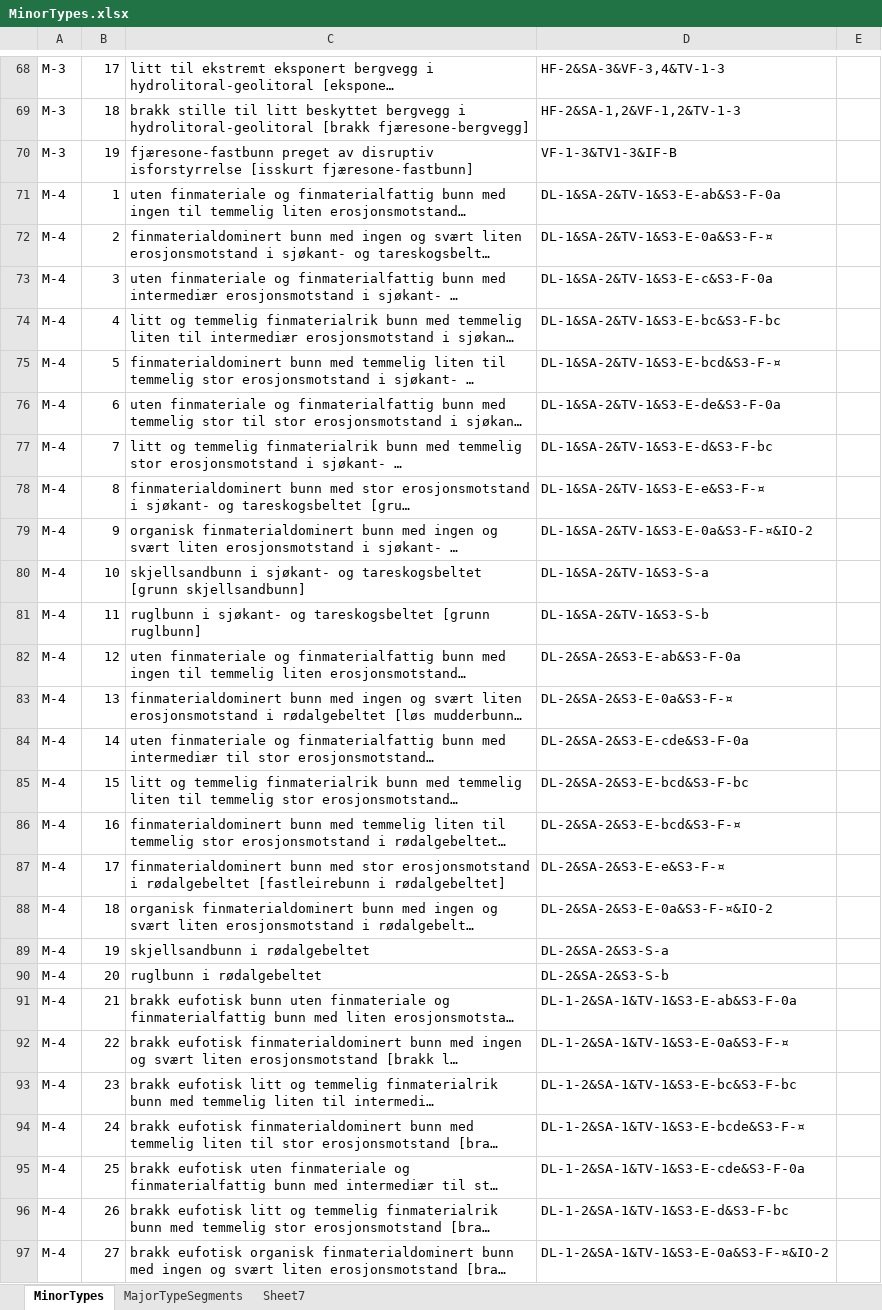
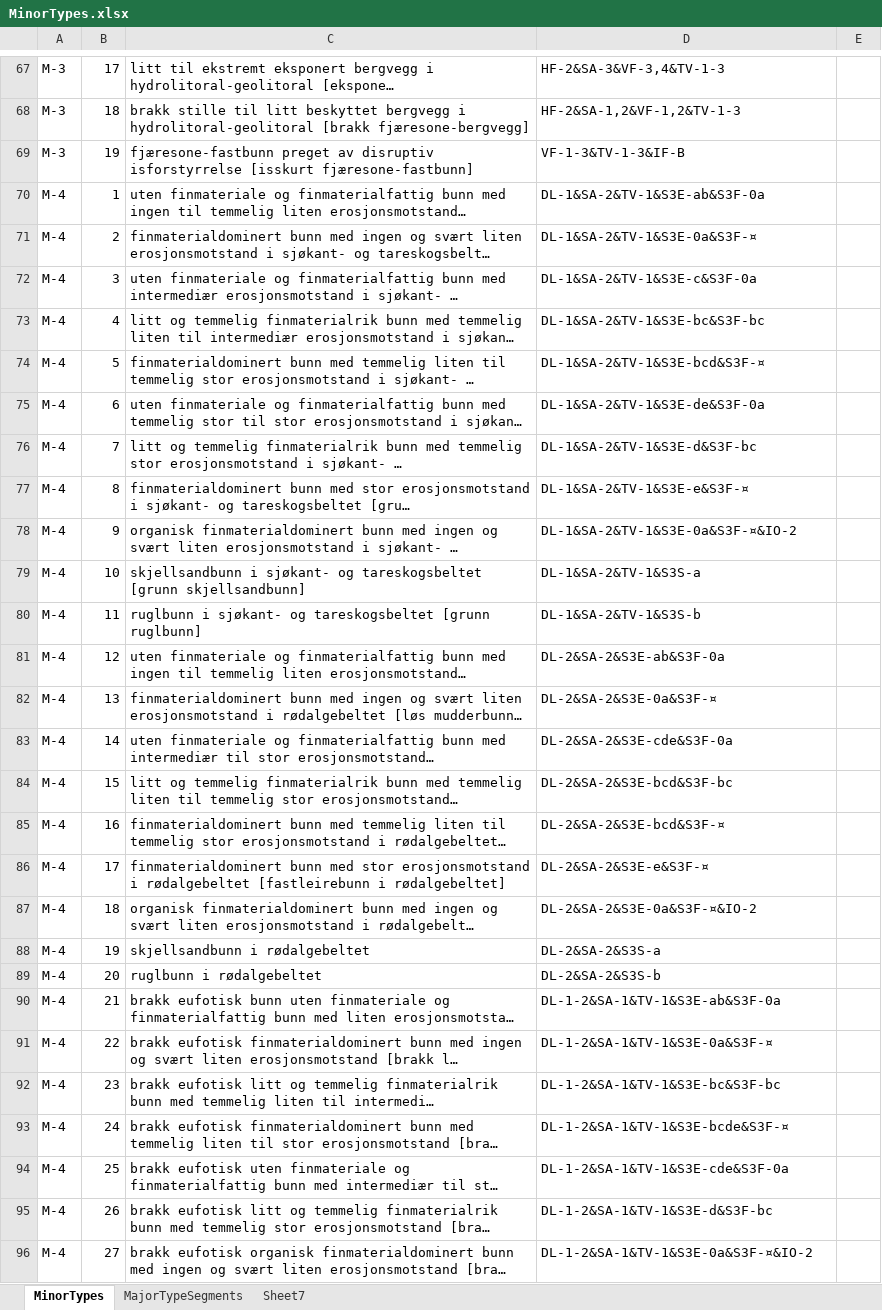
Before and after one commit to MichalTorma/natur-i-norge, an Excel workbook: scripts/database/tables/MinorTypes.xlsx, sheet MinorTypes, drawn as a sheet; only a part is shown, gaps mark what is left out; long unchanged cells end in …; values as stored, in another font and other column widths than the file's, no borders; addresses are those after the commit; the diff covers the shown part only; the diff names each change by its address in the sheet, - before the commit and + after, or states it on an @@ line.

```diff
--- a/scripts/database/tables/MinorTypes.xlsx (sheet MinorTypes)
+++ b/scripts/database/tables/MinorTypes.xlsx (sheet MinorTypes)
-D69: VF-1-3&TV1-3&IF-B
+D69: VF-1-3&TV-1-3&IF-B
-D70: DL-1&SA-2&TV-1&S3-E-ab&S3-F-0a
+D70: DL-1&SA-2&TV-1&S3E-ab&S3F-0a
-D71: DL-1&SA-2&TV-1&S3-E-0a&S3-F-¤
+D71: DL-1&SA-2&TV-1&S3E-0a&S3F-¤
-D72: DL-1&SA-2&TV-1&S3-E-c&S3-F-0a
+D72: DL-1&SA-2&TV-1&S3E-c&S3F-0a
-D73: DL-1&SA-2&TV-1&S3-E-bc&S3-F-bc
+D73: DL-1&SA-2&TV-1&S3E-bc&S3F-bc
-D74: DL-1&SA-2&TV-1&S3-E-bcd&S3-F-¤
+D74: DL-1&SA-2&TV-1&S3E-bcd&S3F-¤
-D75: DL-1&SA-2&TV-1&S3-E-de&S3-F-0a
+D75: DL-1&SA-2&TV-1&S3E-de&S3F-0a
-D76: DL-1&SA-2&TV-1&S3-E-d&S3-F-bc
+D76: DL-1&SA-2&TV-1&S3E-d&S3F-bc
-D77: DL-1&SA-2&TV-1&S3-E-e&S3-F-¤
+D77: DL-1&SA-2&TV-1&S3E-e&S3F-¤
-D78: DL-1&SA-2&TV-1&S3-E-0a&S3-F-¤&IO-2
+D78: DL-1&SA-2&TV-1&S3E-0a&S3F-¤&IO-2
-D79: DL-1&SA-2&TV-1&S3-S-a
+D79: DL-1&SA-2&TV-1&S3S-a
-D80: DL-1&SA-2&TV-1&S3-S-b
+D80: DL-1&SA-2&TV-1&S3S-b
-D81: DL-2&SA-2&S3-E-ab&S3-F-0a
+D81: DL-2&SA-2&S3E-ab&S3F-0a
-D82: DL-2&SA-2&S3-E-0a&S3-F-¤
+D82: DL-2&SA-2&S3E-0a&S3F-¤
-D83: DL-2&SA-2&S3-E-cde&S3-F-0a
+D83: DL-2&SA-2&S3E-cde&S3F-0a
-D84: DL-2&SA-2&S3-E-bcd&S3-F-bc
+D84: DL-2&SA-2&S3E-bcd&S3F-bc
-D85: DL-2&SA-2&S3-E-bcd&S3-F-¤
+D85: DL-2&SA-2&S3E-bcd&S3F-¤
-D86: DL-2&SA-2&S3-E-e&S3-F-¤
+D86: DL-2&SA-2&S3E-e&S3F-¤
-D87: DL-2&SA-2&S3-E-0a&S3-F-¤&IO-2
+D87: DL-2&SA-2&S3E-0a&S3F-¤&IO-2
-D88: DL-2&SA-2&S3-S-a
+D88: DL-2&SA-2&S3S-a
-D89: DL-2&SA-2&S3-S-b
+D89: DL-2&SA-2&S3S-b
-D90: DL-1-2&SA-1&TV-1&S3-E-ab&S3-F-0a
+D90: DL-1-2&SA-1&TV-1&S3E-ab&S3F-0a
-D91: DL-1-2&SA-1&TV-1&S3-E-0a&S3-F-¤
+D91: DL-1-2&SA-1&TV-1&S3E-0a&S3F-¤
-D92: DL-1-2&SA-1&TV-1&S3-E-bc&S3-F-bc
+D92: DL-1-2&SA-1&TV-1&S3E-bc&S3F-bc
-D93: DL-1-2&SA-1&TV-1&S3-E-bcde&S3-F-¤
+D93: DL-1-2&SA-1&TV-1&S3E-bcde&S3F-¤
-D94: DL-1-2&SA-1&TV-1&S3-E-cde&S3-F-0a
+D94: DL-1-2&SA-1&TV-1&S3E-cde&S3F-0a
-D95: DL-1-2&SA-1&TV-1&S3-E-d&S3-F-bc
+D95: DL-1-2&SA-1&TV-1&S3E-d&S3F-bc
-D96: DL-1-2&SA-1&TV-1&S3-E-0a&S3-F-¤&IO-2
+D96: DL-1-2&SA-1&TV-1&S3E-0a&S3F-¤&IO-2
```
Also changed, not shown: 1 added row, 2 removed rows and 80 edited cells elsewhere in this sheet, 1 other file.
